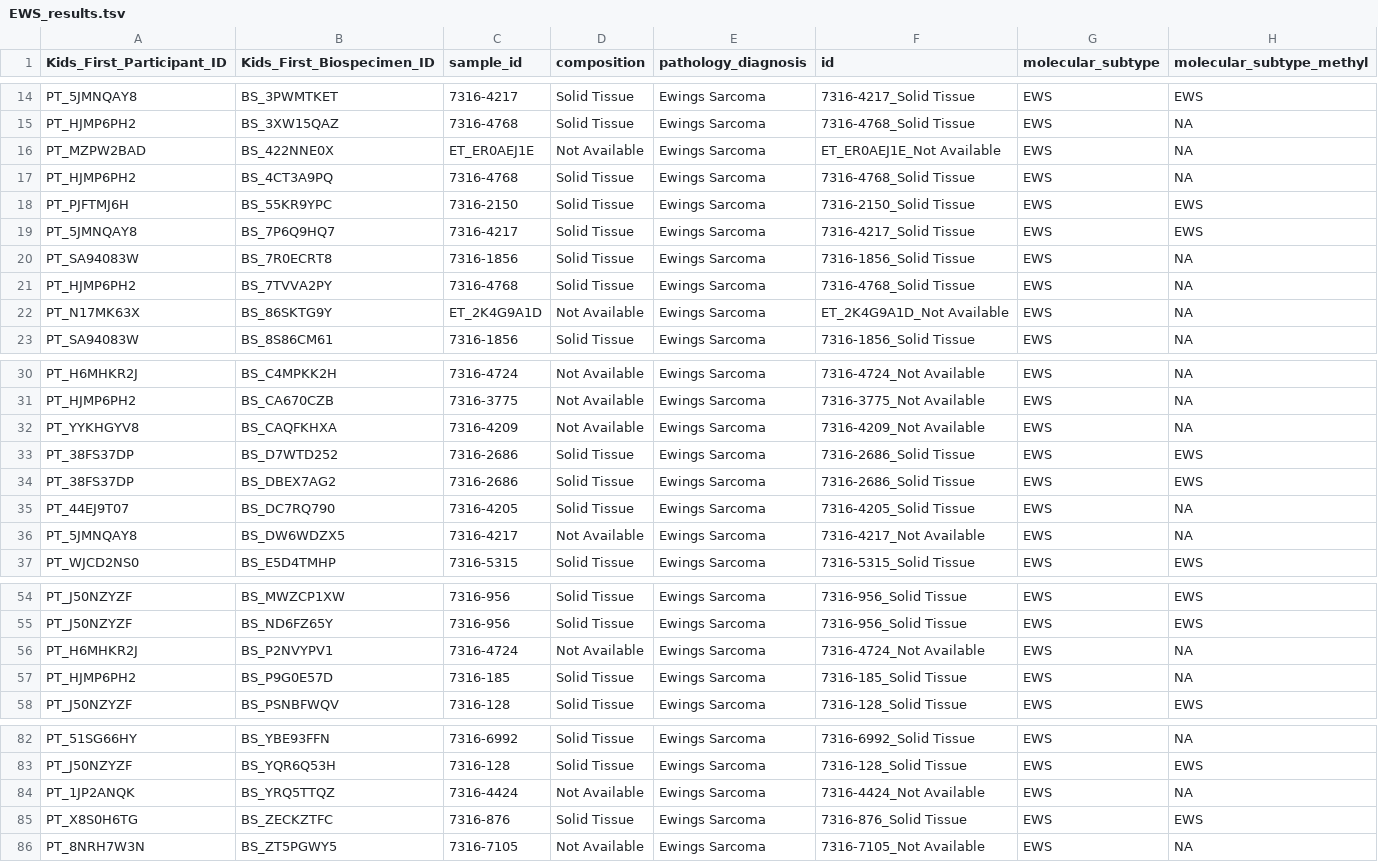
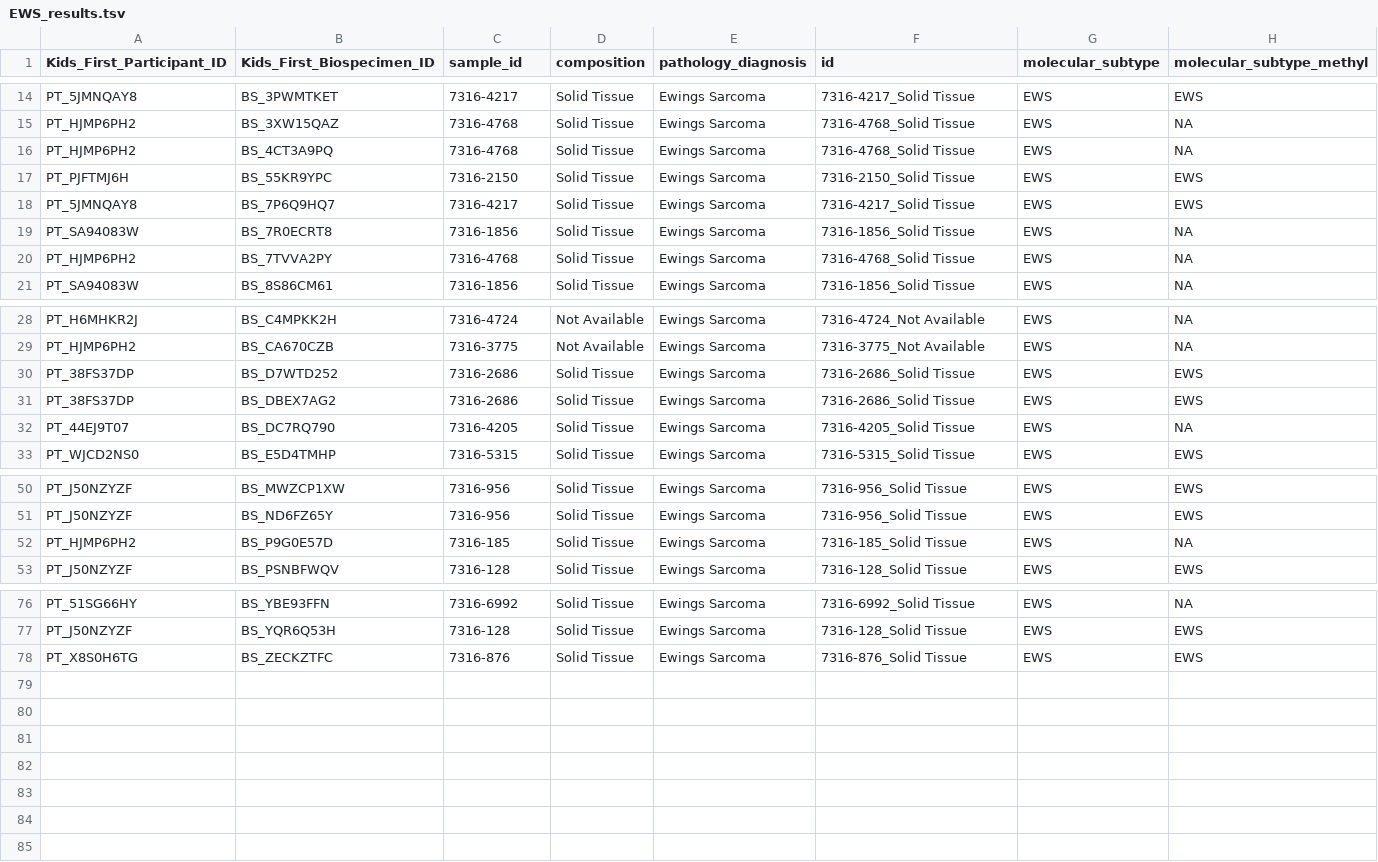
Before and after one commit to rokitalab/OpenPedCan-analysis, a TSV file: analyses/molecular-subtyping-EWS/results/EWS_results.tsv, drawn as a sheet; only a part is shown, gaps mark what is left out; the diff covers the shown part only; the diff names each change by its address in the sheet, - before the commit and + after, or states it on an @@ line.

Commit message:
rerun with updated pre-release data

```diff
--- a/analyses/molecular-subtyping-EWS/results/EWS_results.tsv
+++ b/analyses/molecular-subtyping-EWS/results/EWS_results.tsv
-row 16: PT_MZPW2BAD | BS_422NNE0X | ET_ER0AEJ1E | Not Available | Ewings Sarcoma | ET_ER0AEJ1E_Not Available | EWS | NA
-row 22: PT_N17MK63X | BS_86SKTG9Y | ET_2K4G9A1D | Not Available | Ewings Sarcoma | ET_2K4G9A1D_Not Available | EWS | NA
-row 32: PT_YYKHGYV8 | BS_CAQFKHXA | 7316-4209 | Not Available | Ewings Sarcoma | 7316-4209_Not Available | EWS | NA
-row 36: PT_5JMNQAY8 | BS_DW6WDZX5 | 7316-4217 | Not Available | Ewings Sarcoma | 7316-4217_Not Available | EWS | NA
-row 56: PT_H6MHKR2J | BS_P2NVYPV1 | 7316-4724 | Not Available | Ewings Sarcoma | 7316-4724_Not Available | EWS | NA
-row 84: PT_1JP2ANQK | BS_YRQ5TTQZ | 7316-4424 | Not Available | Ewings Sarcoma | 7316-4424_Not Available | EWS | NA
-row 86: PT_8NRH7W3N | BS_ZT5PGWY5 | 7316-7105 | Not Available | Ewings Sarcoma | 7316-7105_Not Available | EWS | NA
```
Also changed, not shown: 1 removed row elsewhere in this file, 1 other file.
